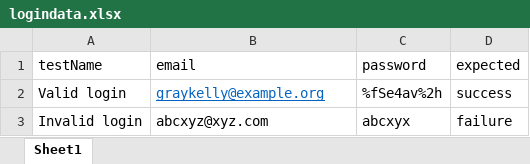
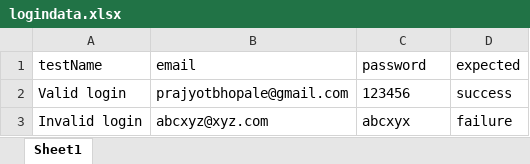
Before and after one commit to vaibhav-arde/python_playwright, an Excel workbook: test_data/logindata.xlsx, sheet Sheet1, drawn as a sheet; values as stored, in another font and other column widths than the file's, no borders; the diff names each change by its address in the sheet, - before the commit and + after, or states it on an @@ line.

```diff
--- a/test_data/logindata.xlsx (sheet Sheet1)
+++ b/test_data/logindata.xlsx (sheet Sheet1)
-B2 (email): graykelly@example.org
+B2 (email): prajyotbhopale@gmail.com
@@ B2 underline: on → off, text colour: #0563C1 → black @@
-C2 (password): %fSe4av%2h
+C2 (password): 123456
```
Also changed, not shown: 3 other files.
